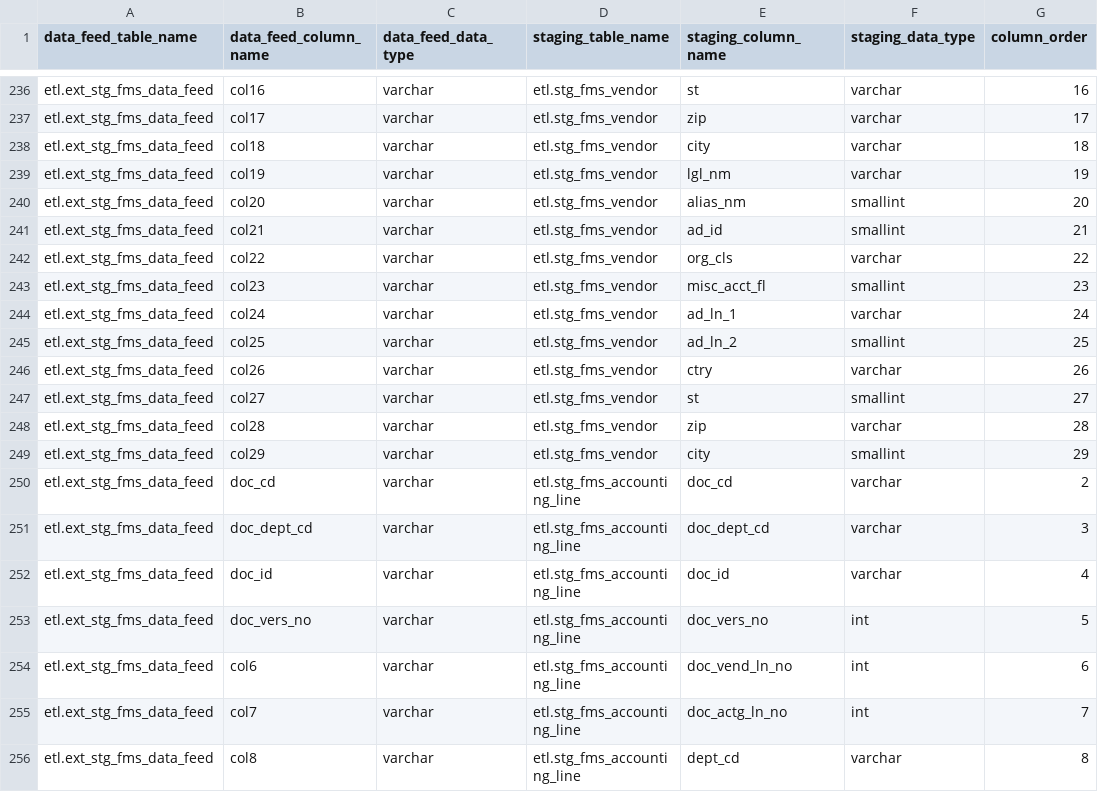
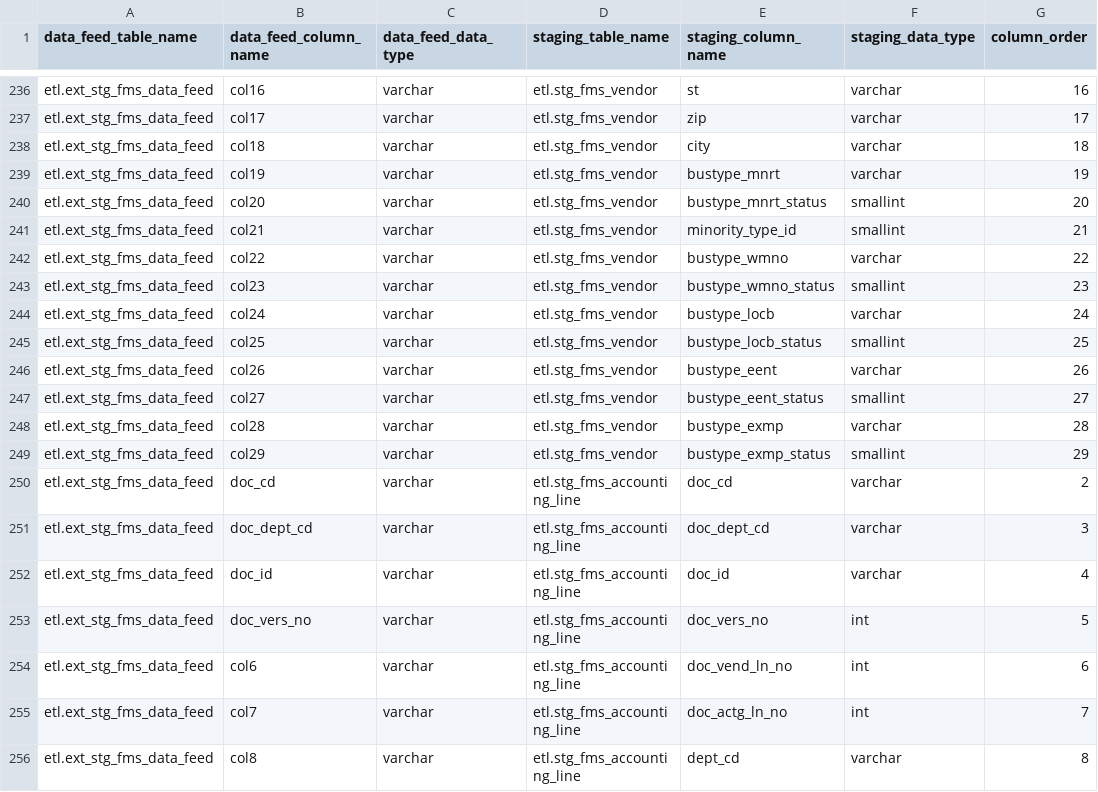
Before and after one commit to vasili4/Checkbook, a CSV file: checkbook/DB scripts/ScriptsForInitialSetUp/ref_column_mapping.csv, drawn as a sheet; only a part is shown, gaps mark what is left out.

Commit message:
NYCCHKBK-3153  -- MWBE view changes and disbursement Partial file processing changes
git-svn-id: https://omb-dashboardplatform.reisys.com:10039/NYC_Checkbook_2_0/Database@6860 948744eb-f611-4f28-8820-250fb6d8f47d

Former-commit-id: c2fd3824135e5e98bb1bccc5b8b62c6643be16af

```diff
--- a/checkbook/DB scripts/ScriptsForInitialSetUp/ref_column_mapping.csv
+++ b/checkbook/DB scripts/ScriptsForInitialSetUp/ref_column_mapping.csv
@@ -238,13 +238,13 @@ etl.ext_stg_fms_data_feed,col17,varchar,etl.stg_fms_vendor,zip,varchar,17
 etl.ext_stg_fms_data_feed,col18,varchar,etl.stg_fms_vendor,city,varchar,18
-etl.ext_stg_fms_data_feed,col19,varchar,etl.stg_fms_vendor,lgl_nm,varchar,19
-etl.ext_stg_fms_data_feed,col20,varchar,etl.stg_fms_vendor,alias_nm,smallint,20
-etl.ext_stg_fms_data_feed,col21,varchar,etl.stg_fms_vendor,ad_id,smallint,21
-etl.ext_stg_fms_data_feed,col22,varchar,etl.stg_fms_vendor,org_cls,varchar,22
-etl.ext_stg_fms_data_feed,col23,varchar,etl.stg_fms_vendor,misc_acct_fl,smallint,23
-etl.ext_stg_fms_data_feed,col24,varchar,etl.stg_fms_vendor,ad_ln_1,varchar,24
-etl.ext_stg_fms_data_feed,col25,varchar,etl.stg_fms_vendor,ad_ln_2,smallint,25
-etl.ext_stg_fms_data_feed,col26,varchar,etl.stg_fms_vendor,ctry,varchar,26
-etl.ext_stg_fms_data_feed,col27,varchar,etl.stg_fms_vendor,st,smallint,27
-etl.ext_stg_fms_data_feed,col28,varchar,etl.stg_fms_vendor,zip,varchar,28
-etl.ext_stg_fms_data_feed,col29,varchar,etl.stg_fms_vendor,city,smallint,29
+etl.ext_stg_fms_data_feed,col19,varchar,etl.stg_fms_vendor,bustype_mnrt,varchar,19
+etl.ext_stg_fms_data_feed,col20,varchar,etl.stg_fms_vendor,bustype_mnrt_status,smallint,20
+etl.ext_stg_fms_data_feed,col21,varchar,etl.stg_fms_vendor,minority_type_id,smallint,21
+etl.ext_stg_fms_data_feed,col22,varchar,etl.stg_fms_vendor,bustype_wmno,varchar,22
+etl.ext_stg_fms_data_feed,col23,varchar,etl.stg_fms_vendor,bustype_wmno_status,smallint,23
+etl.ext_stg_fms_data_feed,col24,varchar,etl.stg_fms_vendor,bustype_locb,varchar,24
+etl.ext_stg_fms_data_feed,col25,varchar,etl.stg_fms_vendor,bustype_locb_status,smallint,25
+etl.ext_stg_fms_data_feed,col26,varchar,etl.stg_fms_vendor,bustype_eent,varchar,26
+etl.ext_stg_fms_data_feed,col27,varchar,etl.stg_fms_vendor,bustype_eent_status,smallint,27
+etl.ext_stg_fms_data_feed,col28,varchar,etl.stg_fms_vendor,bustype_exmp,varchar,28
+etl.ext_stg_fms_data_feed,col29,varchar,etl.stg_fms_vendor,bustype_exmp_status,smallint,29
 etl.ext_stg_fms_data_feed,doc_cd,varchar,etl.stg_fms_accounting_line,doc_cd,varchar,2
```
Also changed, not shown: 4 other files.
